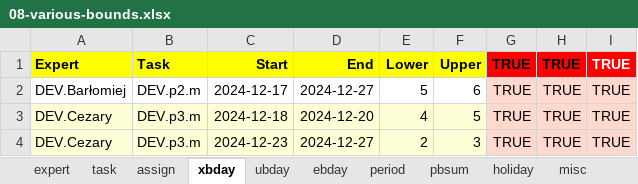
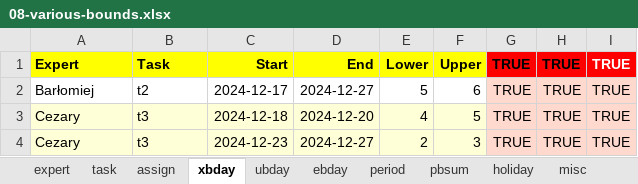
Before and after one commit to romz-pl/yumbo, an Excel workbook: excel-input/08-various-bounds/08-various-bounds.xlsx, sheet xbday, drawn as a sheet; values as stored, in another font and other column widths than the file's, no borders; the diff names each change by its address in the sheet, - before the commit and + after, or states it on an @@ line.

```diff
--- a/excel-input/08-various-bounds/08-various-bounds.xlsx (sheet xbday)
+++ b/excel-input/08-various-bounds/08-various-bounds.xlsx (sheet xbday)
-A2: DEV.Barłomiej
+A2: Barłomiej
-B2: DEV.p2.m
+B2: t2
-A3:A4: DEV.Cezary
+A3:A4: Cezary
-B3:B4: DEV.p3.m
+B3:B4: t3
```
Also changed, not shown: sheet assign, sheet task, sheet pbsum, sheet expert, sheet ubday, sheet ebday.
